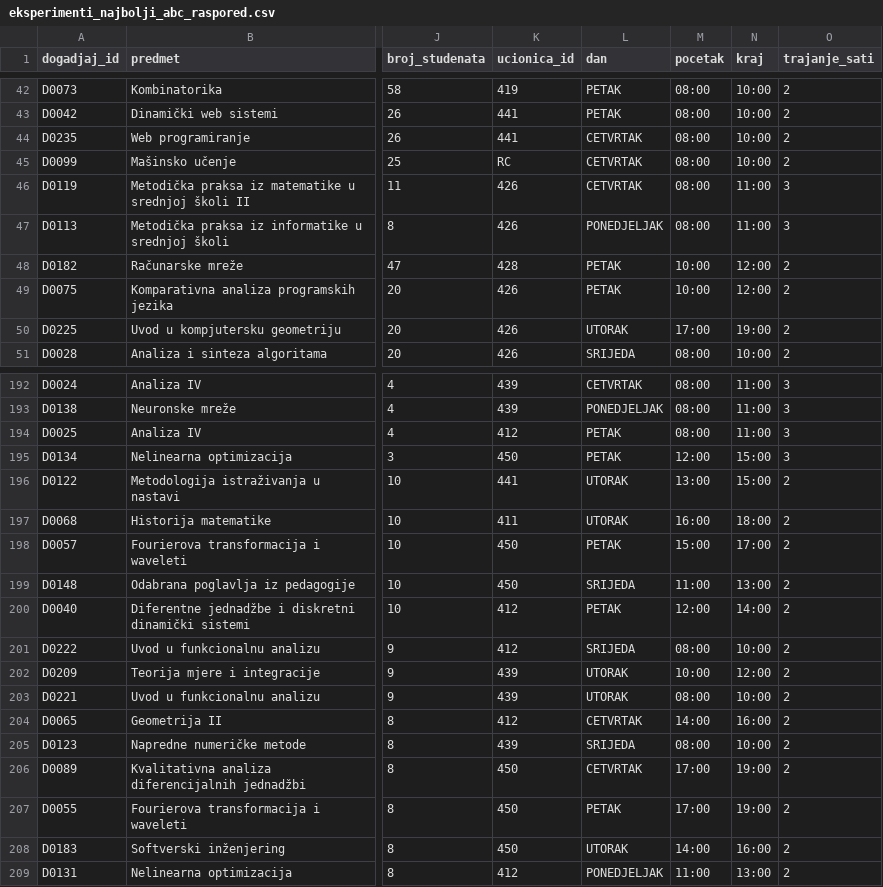
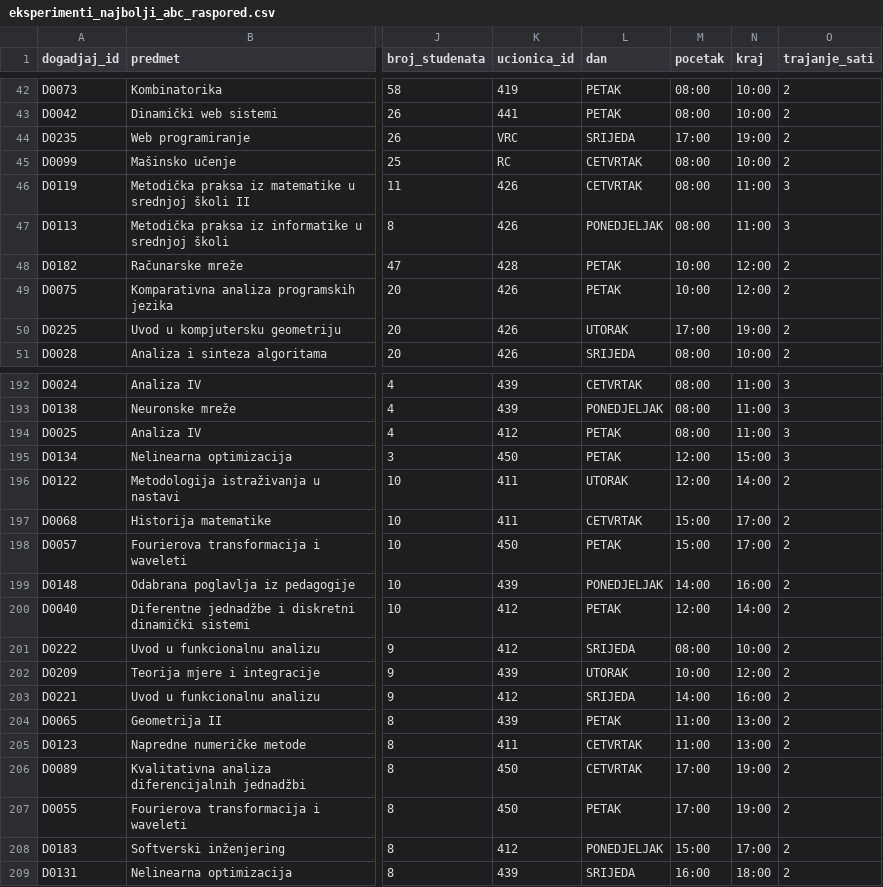
Before and after one commit to TkoProg/raspored-ai-projekat, a CSV file: data/processed/eksperimenti_najbolji_abc_raspored.csv, drawn as a sheet; only a part is shown, gaps mark what is left out; the diff covers the shown part only; the diff names each change by its address in the sheet, - before the commit and + after, or states it on an @@ line.

```diff
--- a/data/processed/eksperimenti_najbolji_abc_raspored.csv
+++ b/data/processed/eksperimenti_najbolji_abc_raspored.csv
-K44 (ucionica_id): 441
+K44 (ucionica_id): VRC
-L44 (dan): CETVRTAK
+L44 (dan): SRIJEDA
-M44 (pocetak): 08:00
+M44 (pocetak): 17:00
-N44 (kraj): 10:00
+N44 (kraj): 19:00
-K196 (ucionica_id): 441
+K196 (ucionica_id): 411
-M196 (pocetak): 13:00
+M196 (pocetak): 12:00
-N196 (kraj): 15:00
+N196 (kraj): 14:00
-L197 (dan): UTORAK
+L197 (dan): CETVRTAK
-M197 (pocetak): 16:00
+M197 (pocetak): 15:00
-N197 (kraj): 18:00
+N197 (kraj): 17:00
-K199 (ucionica_id): 450
+K199 (ucionica_id): 439
-L199 (dan): SRIJEDA
+L199 (dan): PONEDJELJAK
-M199 (pocetak): 11:00
+M199 (pocetak): 14:00
-N199 (kraj): 13:00
+N199 (kraj): 16:00
-K203 (ucionica_id): 439
+K203 (ucionica_id): 412
-L203 (dan): UTORAK
+L203 (dan): SRIJEDA
-M203 (pocetak): 08:00
+M203 (pocetak): 14:00
-N203 (kraj): 10:00
+N203 (kraj): 16:00
-K204 (ucionica_id): 412
+K204 (ucionica_id): 439
-L204 (dan): CETVRTAK
+L204 (dan): PETAK
-M204 (pocetak): 14:00
+M204 (pocetak): 11:00
-N204 (kraj): 16:00
+N204 (kraj): 13:00
-K205 (ucionica_id): 439
+K205 (ucionica_id): 411
-L205 (dan): SRIJEDA
+L205 (dan): CETVRTAK
-M205 (pocetak): 08:00
+M205 (pocetak): 11:00
-N205 (kraj): 10:00
+N205 (kraj): 13:00
-K208 (ucionica_id): 450
+K208 (ucionica_id): 412
-L208 (dan): UTORAK
+L208 (dan): PONEDJELJAK
-M208 (pocetak): 14:00
+M208 (pocetak): 15:00
-N208 (kraj): 16:00
+N208 (kraj): 17:00
-K209 (ucionica_id): 412
+K209 (ucionica_id): 439
-L209 (dan): PONEDJELJAK
+L209 (dan): SRIJEDA
-M209 (pocetak): 11:00
+M209 (pocetak): 16:00
-N209 (kraj): 13:00
+N209 (kraj): 18:00
```
Also changed, not shown: 111 edited cells elsewhere in this file, data/processed/eksperimenti_najbolja_sa_konvergencija.csv, data/processed/eksperimenti_najbolji_sa_raspored.csv, 11 other files.
